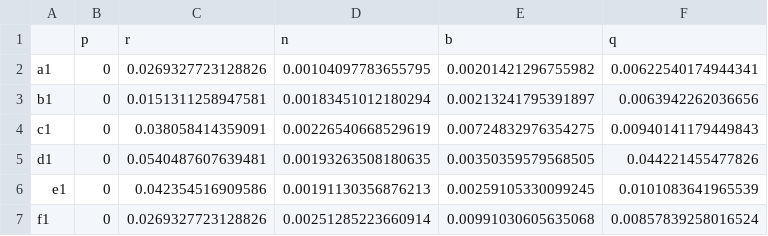
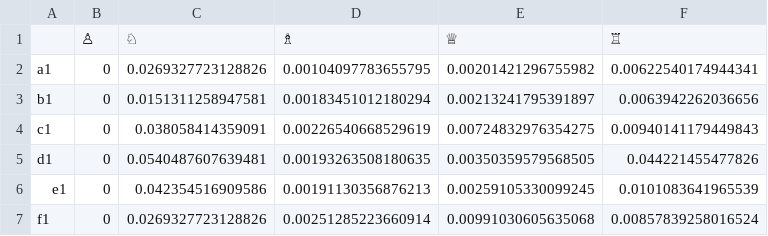
Before and after one commit to Super-Caneton/Chess-Survival, a CSV file: data/where.csv, drawn as a sheet; only a part is shown.

Commit message:
Update where.csv

```diff
--- a/data/where.csv
+++ b/data/where.csv
@@ -1,2 +1,2 @@
-,p,r,n,b,q
+,♙,♘,♗,♕,♖
 a1,0,0.0269327723128826,0.00104097783655795,0.00201421296755982,0.00622540174944341
```
